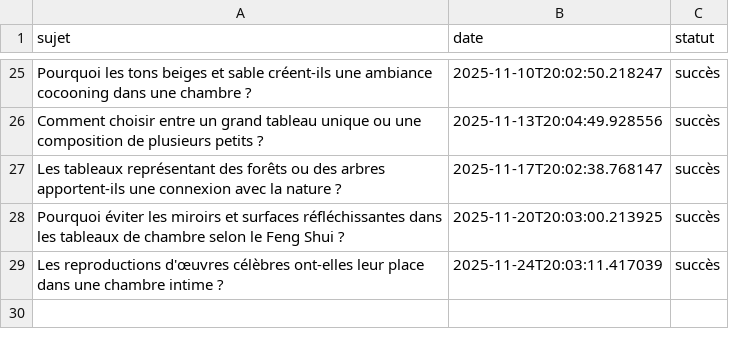
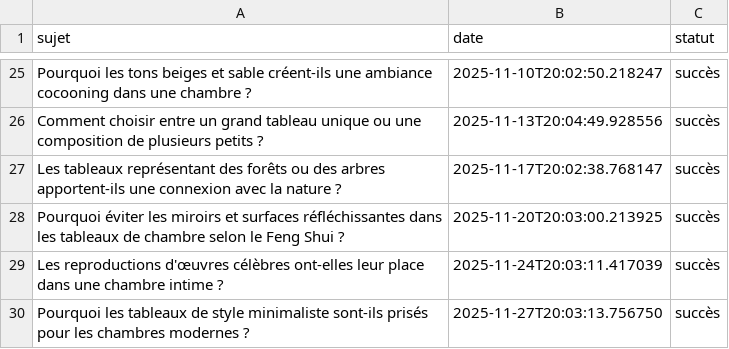
Before and after one commit to Metalosmose21/Chambre-1-, a CSV file: sujets_traites.csv, drawn as a sheet; only a part is shown, gaps mark what is left out; the diff names each change by its address in the sheet, - before the commit and + after, or states it on an @@ line.

```diff
--- a/sujets_traites.csv
+++ b/sujets_traites.csv
+row 30: Pourquoi les tableaux de style minimaliste sont-ils prisés pour les chambres modernes ? | 2025-11-27T20:03:13.756750 | succès
```
Also changed, not shown: sujets.csv.
